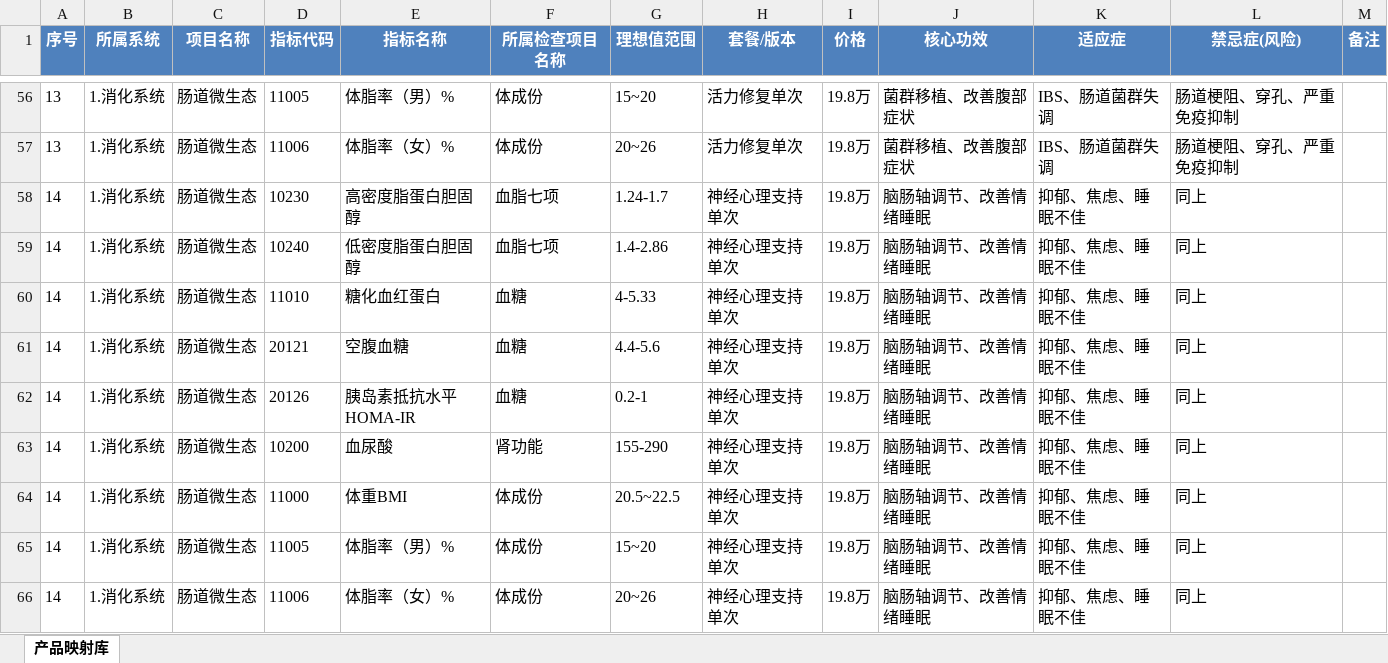
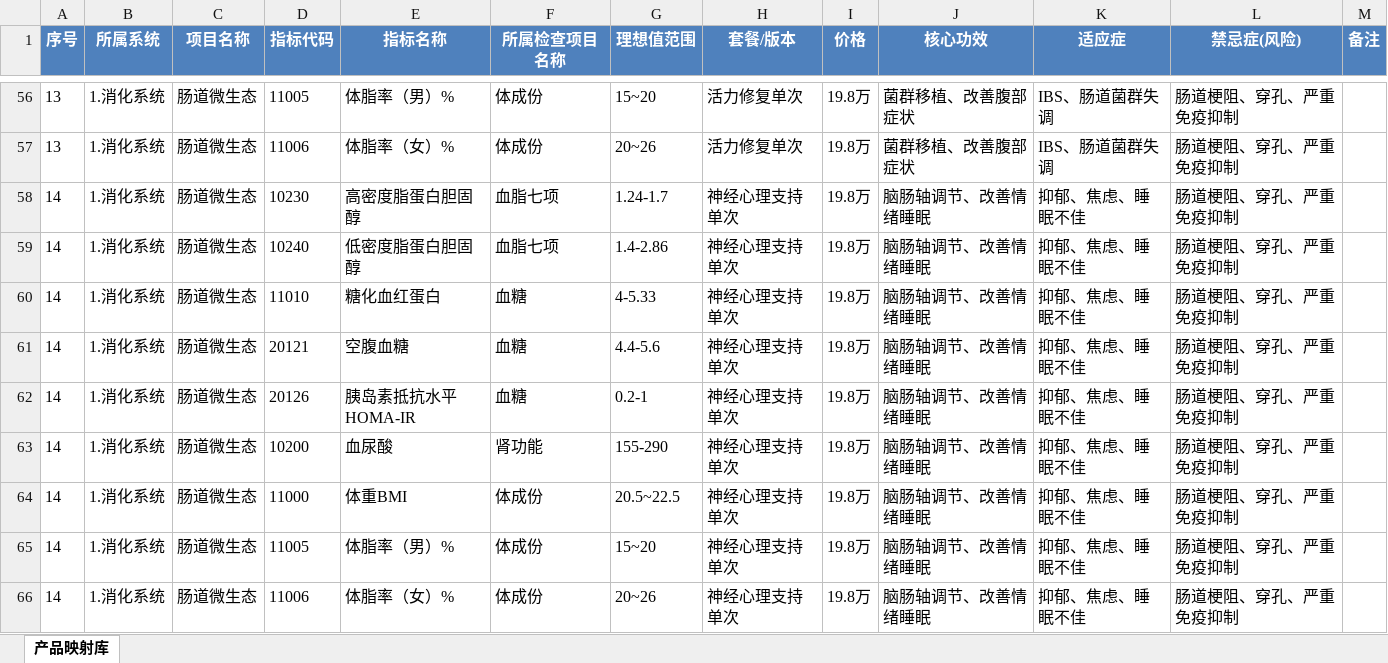
Before and after one commit to KaelZhang321/AI-Business-Platform, an Excel workbook: business-server/doc/功能医学AI推荐方案映射表.xlsx, sheet 产品映射库, drawn as a sheet; only a part is shown, gaps mark what is left out; values as stored, in another font and other column widths than the file's, no borders; the diff covers the shown part only; the diff names each change by its address in the sheet, - before the commit and + after, or states it on an @@ line.

```diff
--- a/business-server/doc/功能医学AI推荐方案映射表.xlsx (sheet 产品映射库)
+++ b/business-server/doc/功能医学AI推荐方案映射表.xlsx (sheet 产品映射库)
-L58:L66 (禁忌症(风险)): 同上
+L58:L66 (禁忌症(风险)): 肠道梗阻、穿孔、严重免疫抑制
```
Also changed, not shown: 55 edited cells elsewhere in this sheet, 3 other files.
